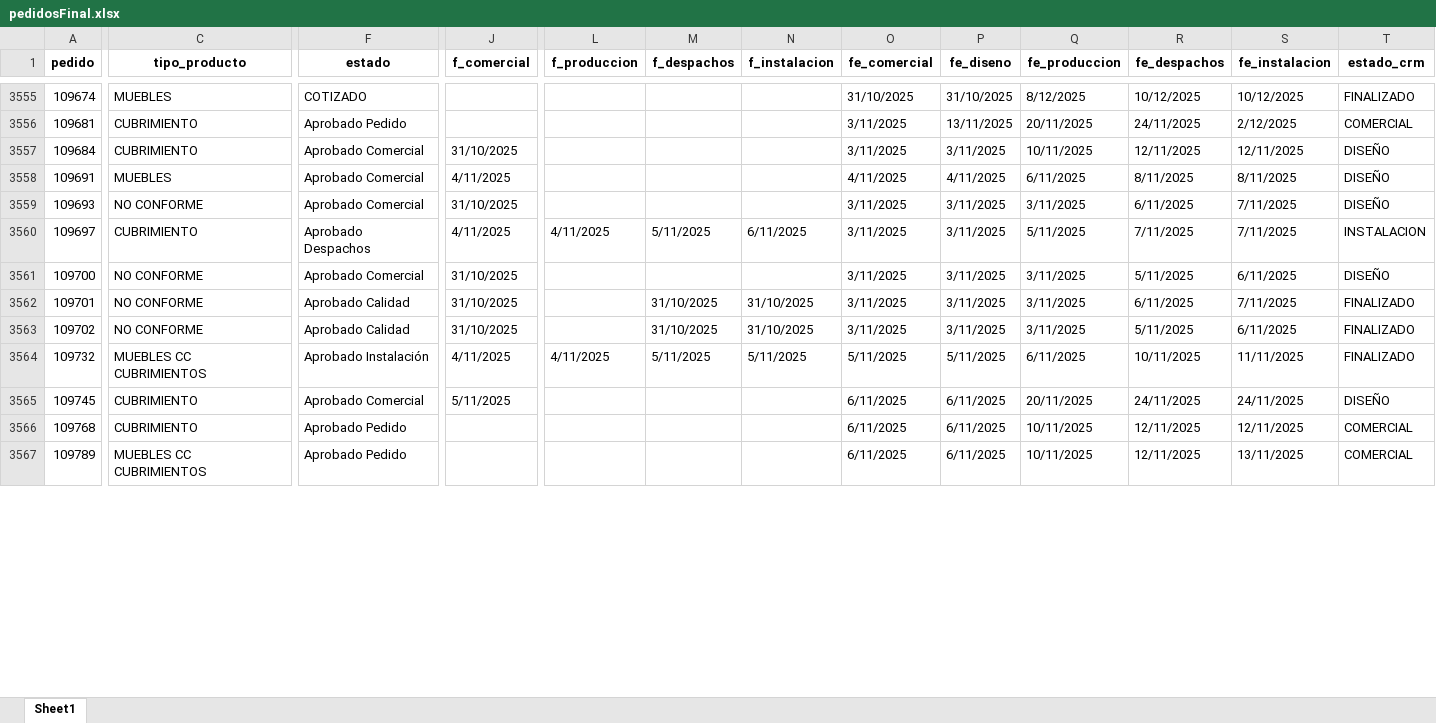
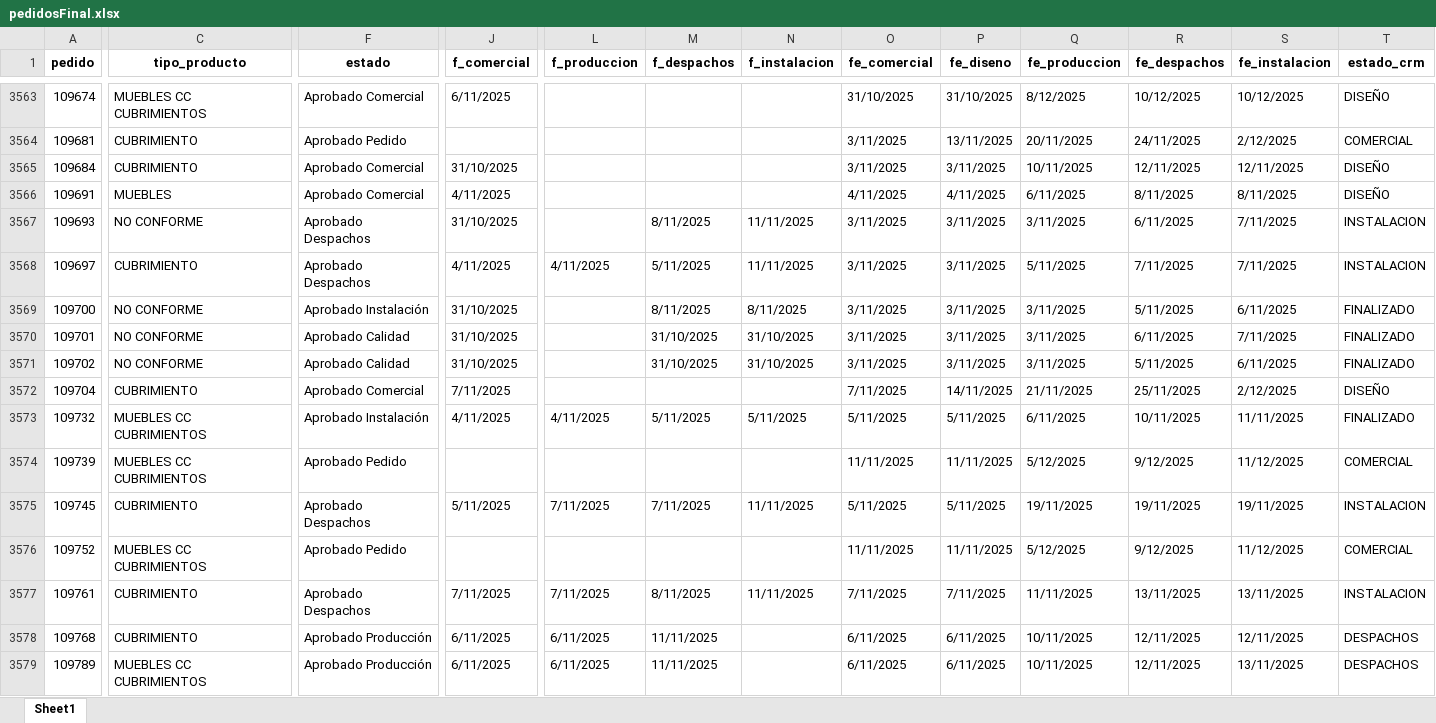
Before and after one commit to JefePlaneacion/crm, an Excel workbook: pedidosFinal.xlsx, sheet Sheet1, drawn as a sheet; only a part is shown, gaps mark what is left out; values as stored, in another font and other column widths than the file's, no borders; addresses are those after the commit; rows hold the shown columns only; the diff covers the shown part only; the diff names each change by its address in the sheet, - before the commit and + after, or states it on an @@ line.

```diff
--- a/pedidosFinal.xlsx (sheet Sheet1)
+++ b/pedidosFinal.xlsx (sheet Sheet1)
-C3563 (tipo_producto): MUEBLES
+C3563 (tipo_producto): MUEBLES CC CUBRIMIENTOS
-F3563 (estado): COTIZADO
+F3563 (estado): Aprobado Comercial
-J3563 (f_comercial): (empty)
+J3563 (f_comercial): 6/11/2025
-T3563 (estado_crm): FINALIZADO
+T3563 (estado_crm): DISEÑO
-F3567 (estado): Aprobado Comercial
+F3567 (estado): Aprobado Despachos
-M3567 (f_despachos): (empty)
+M3567 (f_despachos): 8/11/2025
-N3567 (f_instalacion): (empty)
+N3567 (f_instalacion): 11/11/2025
-T3567 (estado_crm): DISEÑO
+T3567 (estado_crm): INSTALACION
-N3568 (f_instalacion): 6/11/2025
+N3568 (f_instalacion): 11/11/2025
-F3569 (estado): Aprobado Comercial
+F3569 (estado): Aprobado Instalación
-M3569 (f_despachos): (empty)
+M3569 (f_despachos): 8/11/2025
-N3569 (f_instalacion): (empty)
+N3569 (f_instalacion): 8/11/2025
-T3569 (estado_crm): DISEÑO
+T3569 (estado_crm): FINALIZADO
+row 3572: 109704 | CUBRIMIENTO | Aprobado Comercial | 7/11/2025 |  |  |  | 7/11/2025 | 14/11/2025 | 21/11/2025 | 25/11/2025 | 2/12/2025 | DISEÑO
+row 3574: 109739 | MUEBLES CC CUBRIMIENTOS | Aprobado Pedido |  |  |  |  | 11/11/2025 | 11/11/2025 | 5/12/2025 | 9/12/2025 | 11/12/2025 | COMERCIAL
-F3575 (estado): Aprobado Comercial
+F3575 (estado): Aprobado Despachos
-L3575 (f_produccion): (empty)
+L3575 (f_produccion): 7/11/2025
-M3575 (f_despachos): (empty)
+M3575 (f_despachos): 7/11/2025
-N3575 (f_instalacion): (empty)
+N3575 (f_instalacion): 11/11/2025
-O3575 (fe_comercial): 6/11/2025
+O3575 (fe_comercial): 5/11/2025
-P3575 (fe_diseno): 6/11/2025
+P3575 (fe_diseno): 5/11/2025
-Q3575 (fe_produccion): 20/11/2025
+Q3575 (fe_produccion): 19/11/2025
-R3575 (fe_despachos): 24/11/2025
+R3575 (fe_despachos): 19/11/2025
-S3575 (fe_instalacion): 24/11/2025
+S3575 (fe_instalacion): 19/11/2025
-T3575 (estado_crm): DISEÑO
+T3575 (estado_crm): INSTALACION
+row 3576: 109752 | MUEBLES CC CUBRIMIENTOS | Aprobado Pedido |  |  |  |  | 11/11/2025 | 11/11/2025 | 5/12/2025 | 9/12/2025 | 11/12/2025 | COMERCIAL
+row 3577: 109761 | CUBRIMIENTO | Aprobado Despachos | 7/11/2025 | 7/11/2025 | 8/11/2025 | 11/11/2025 | 7/11/2025 | 7/11/2025 | 11/11/2025 | 13/11/2025 | 13/11/2025 | INSTALACION
-F3578:F3579 (estado): Aprobado Pedido
+F3578:F3579 (estado): Aprobado Producción
-J3578:J3579 (f_comercial): (empty)
+J3578:J3579 (f_comercial): 6/11/2025
-L3578:L3579 (f_produccion): (empty)
+L3578:L3579 (f_produccion): 6/11/2025
-M3578:M3579 (f_despachos): (empty)
+M3578:M3579 (f_despachos): 11/11/2025
-T3578:T3579 (estado_crm): COMERCIAL
+T3578:T3579 (estado_crm): DESPACHOS
```
Also changed, not shown: 30 added rows and 1378 edited cells elsewhere in this sheet, pedidosInicial.xlsx, pedidosProductosInicial.xlsx, 32 other files.
